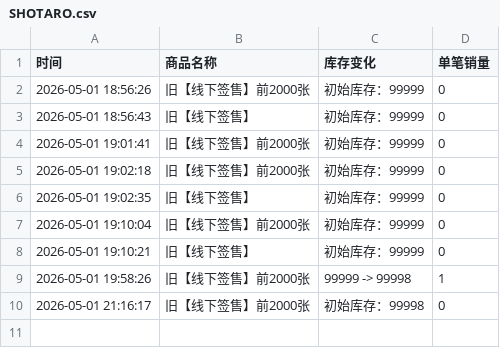
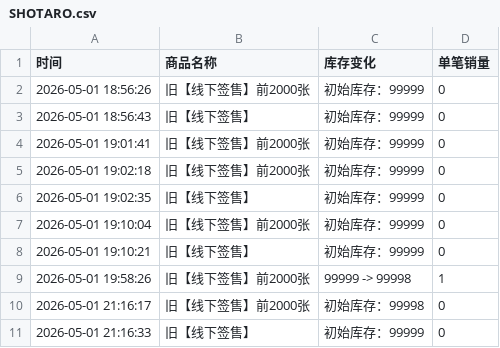
Before and after one commit to Juineii/riize_kms0505, a CSV file: SHOTARO.csv, drawn as a sheet.

Commit message:
自动更新数据 2026-05-01 21:16:33

```diff
--- a/SHOTARO.csv
+++ b/SHOTARO.csv
@@ -10 +10,2 @@
 2026-05-01 21:16:17,旧【线下签售】前2000张,初始库存：99998,0
+2026-05-01 21:16:33,旧【线下签售】,初始库存：99999,0
```
